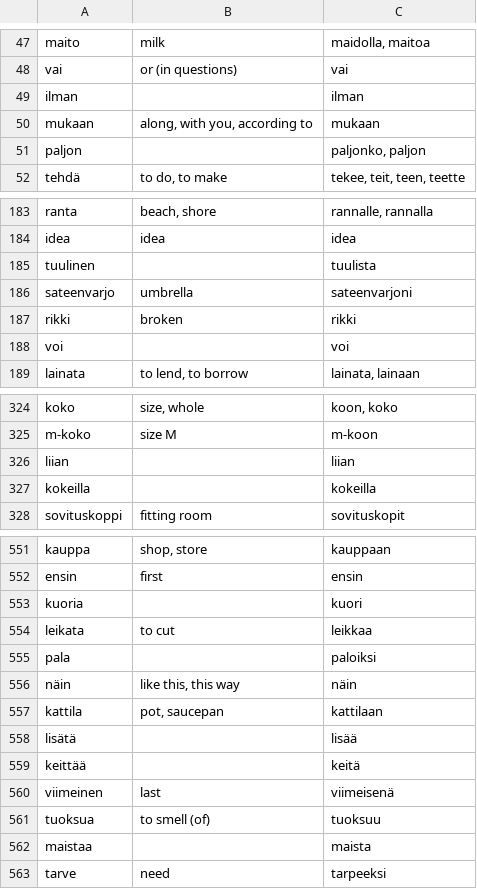
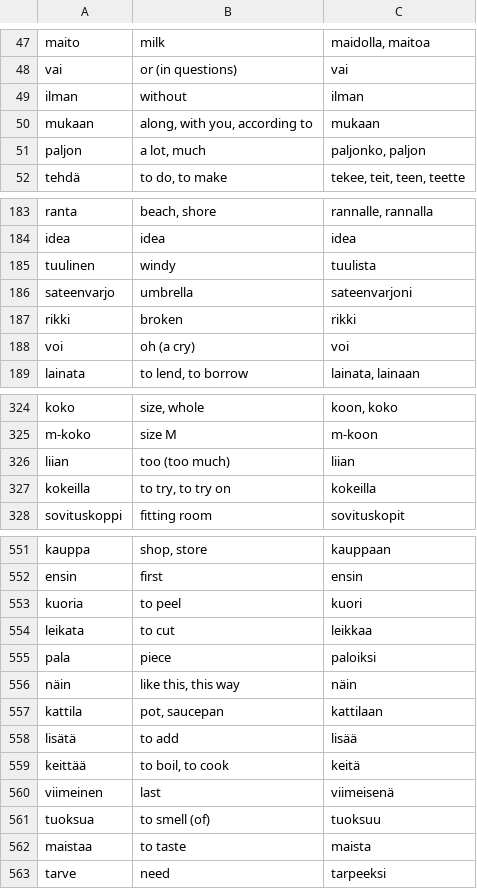
Before and after one commit to fumnanyanketa/puhuscribe-v3, a TSV file: content/road/glossary.tsv, drawn as a sheet; only a part is shown, gaps mark what is left out; the diff covers the shown part only.

```diff
--- a/content/road/glossary.tsv
+++ b/content/road/glossary.tsv
@@ -48,5 +48,5 @@ maito	milk	maidolla, maitoa
 vai	or (in questions)	vai
-ilman		ilman
+ilman	without	ilman
 mukaan	along, with you, according to	mukaan
-paljon		paljonko, paljon
+paljon	a lot, much	paljonko, paljon
 tehdä	to do, to make	tekee, teit, teen, teette
@@ -184,6 +184,6 @@ ranta	beach, shore	rannalle, rannalla
 idea	idea	idea
-tuulinen		tuulista
+tuulinen	windy	tuulista
 sateenvarjo	umbrella	sateenvarjoni
 rikki	broken	rikki
-voi		voi
+voi	oh (a cry)	voi
 lainata	to lend, to borrow	lainata, lainaan
@@ -325,4 +325,4 @@ koko	size, whole	koon, koko
 m-koko	size M	m-koon
-liian		liian
-kokeilla		kokeilla
+liian	too (too much)	liian
+kokeilla	to try, to try on	kokeilla
 sovituskoppi	fitting room	sovituskopit
@@ -552,12 +552,12 @@ kauppa	shop, store	kauppaan
 ensin	first	ensin
-kuoria		kuori
+kuoria	to peel	kuori
 leikata	to cut	leikkaa
-pala		paloiksi
+pala	piece	paloiksi
 näin	like this, this way	näin
 kattila	pot, saucepan	kattilaan
-lisätä		lisää
-keittää		keitä
+lisätä	to add	lisää
+keittää	to boil, to cook	keitä
 viimeinen	last	viimeisenä
 tuoksua	to smell (of)	tuoksuu
-maistaa		maista
+maistaa	to taste	maista
 tarve	need	tarpeeksi
```
Also changed, not shown: 33 edited cells elsewhere in this file, 1 other file.
